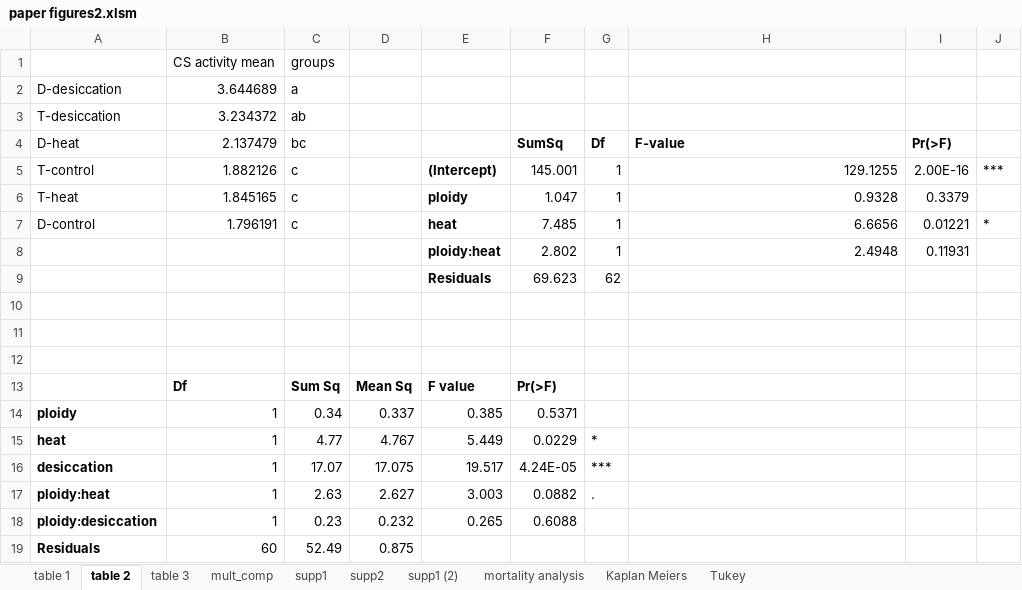
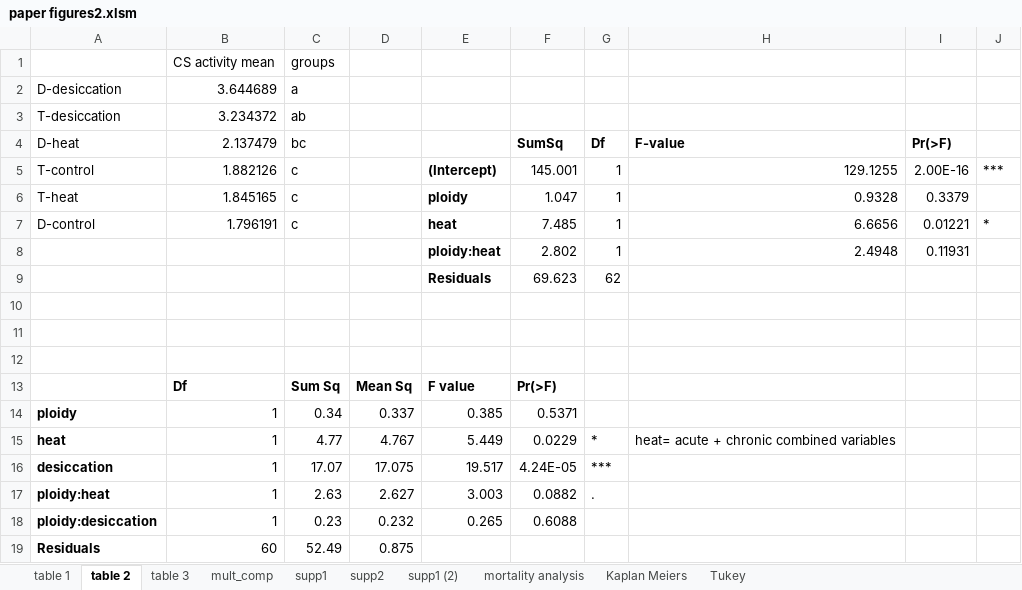
Before and after one commit to ocattau/CS-manuscript, an Excel workbook: raw-data/paper figures2.xlsm, sheet table 2, drawn as a sheet; values as stored, in another font and other column widths than the file's, no borders; the diff names each change by its address in the sheet, - before the commit and + after, or states it on an @@ line.

```diff
--- a/raw-data/paper figures2.xlsm (sheet table 2)
+++ b/raw-data/paper figures2.xlsm (sheet table 2)
-H15 (F-value): (empty)
+H15 (F-value): heat= acute + chronic combined variables
```
Also changed, not shown: sheet Kaplan Meiers, sheet supp1, sheet table 1, 6 other files.
